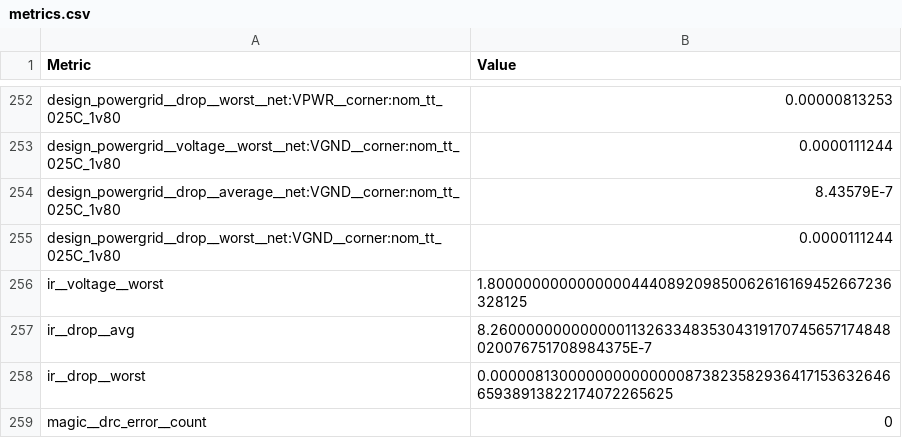
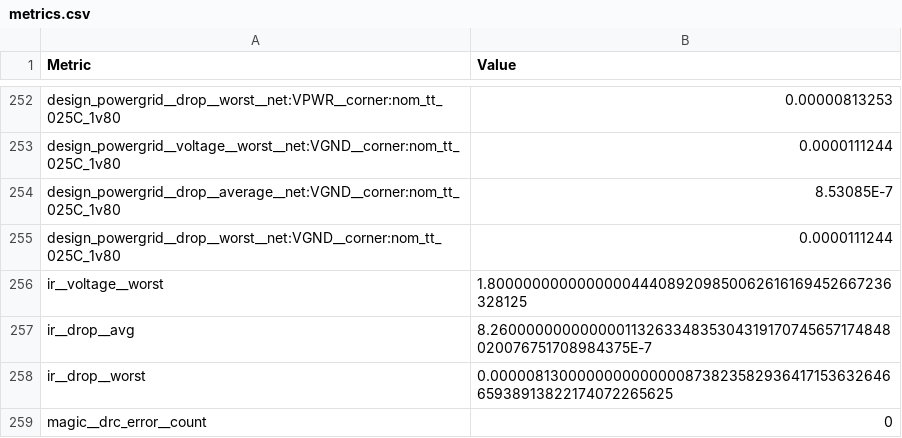
Before and after one commit to TinyTapeout/tinytapeout-09, a CSV file: projects/tt_um_alf19185_ALU/stats/metrics.csv, drawn as a sheet; only a part is shown, gaps mark what is left out.

Commit message:
feat: update project tt_um_alf19185_ALU from alf19185/TT09-ALU
Commit: 122513d6fdaae91c74c9da48c1016db803fdd631
Workflow: https://github.com/alf19185/TT09-ALU/actions/runs/11767400100

```diff
--- a/projects/tt_um_alf19185_ALU/stats/metrics.csv
+++ b/projects/tt_um_alf19185_ALU/stats/metrics.csv
@@ -253,3 +253,3 @@ design_powergrid__drop__worst__net:VPWR__corner:nom_tt_025C_1v80,0.00000813253
 design_powergrid__voltage__worst__net:VGND__corner:nom_tt_025C_1v80,0.0000111244
-design_powergrid__drop__average__net:VGND__corner:nom_tt_025C_1v80,8.43579E-7
+design_powergrid__drop__average__net:VGND__corner:nom_tt_025C_1v80,8.53085E-7
 design_powergrid__drop__worst__net:VGND__corner:nom_tt_025C_1v80,0.0000111244
```
Also changed, not shown: 2 other files.
